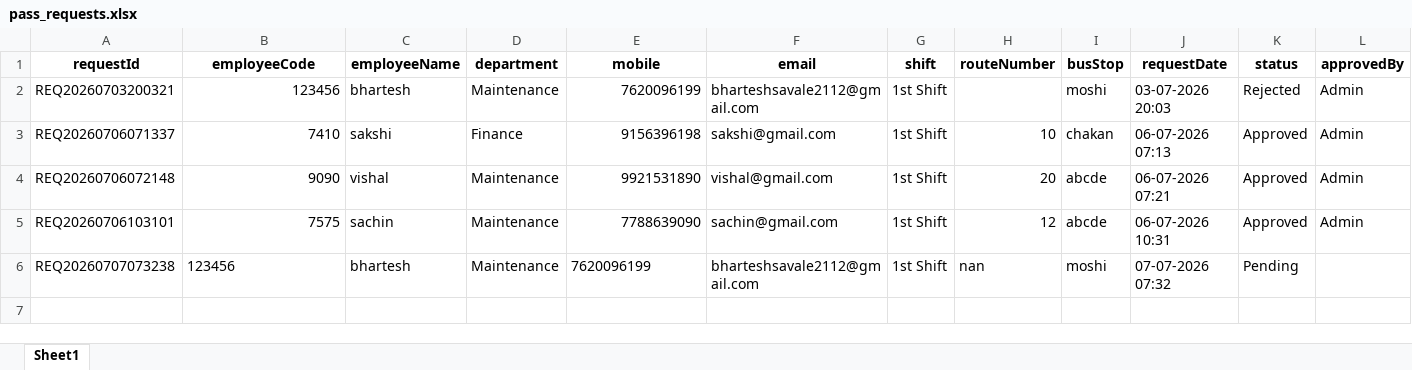
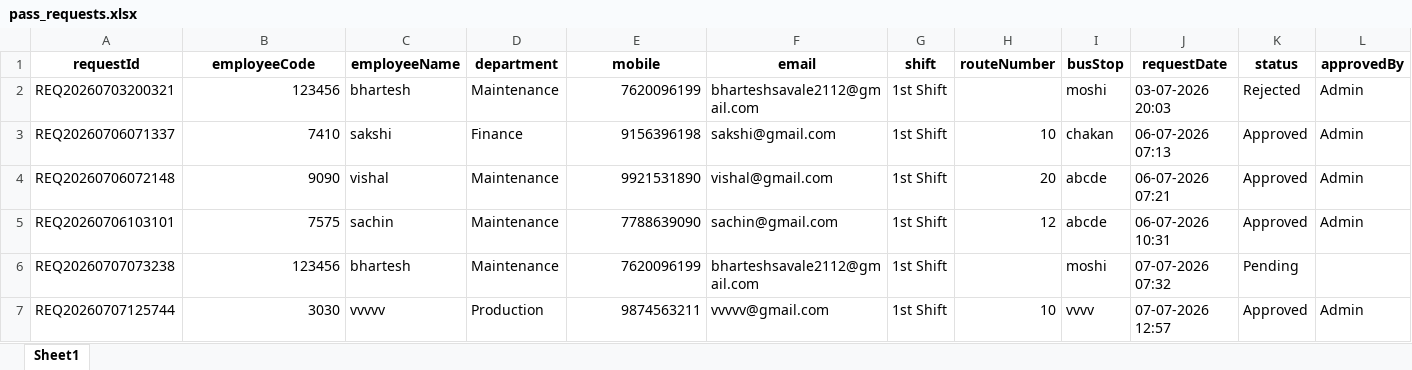
Before and after one commit to bharteshsavale2112/SHARED-SUPPORT-SERVICE-APP-, an Excel workbook: pass_requests.xlsx, sheet Sheet1, drawn as a sheet; only a part is shown; values as stored, in another font and other column widths than the file's, no borders; rows hold the shown columns only; the diff names each change by its address in the sheet, - before the commit and + after, or states it on an @@ line.

```diff
--- a/pass_requests.xlsx (sheet Sheet1)
+++ b/pass_requests.xlsx (sheet Sheet1)
-B6 alignment: left
+B6 alignment: right
-E6 alignment: left
+E6 alignment: right
-H6 (routeNumber): nan
+H6 (routeNumber): (empty)
+row 7: REQ20260707125744 | 3030 | vvvvv | Production | 9874563211 | vvvvv@gmail.com | 1st Shift | 10 | vvvv | 07-07-2026 12:57 | Approved | Admin
```
Also changed, not shown: employees.xlsx, passes.xlsx, 10 other files.
